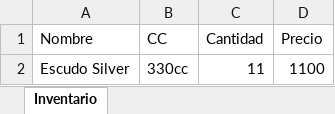
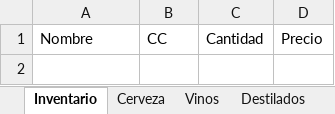
Before and after one commit to Bardockeee/boti-notebook, an Excel workbook: productos.xlsx, sheet Inventario, drawn as a sheet; values as stored, in another font and other column widths than the file's, no borders; the diff names each change by its address in the sheet, - before the commit and + after, or states it on an @@ line.

Commit message:
inventario

```diff
--- a/productos.xlsx (sheet Inventario)
+++ b/productos.xlsx (sheet Inventario)
+sheet tab: Cerveza
+sheet tab: Vinos
+sheet tab: Destilados
-row 2: Escudo Silver | 330cc | 11 | 1100
```
Also changed, not shown: other sheet tabs, 6 other files.
